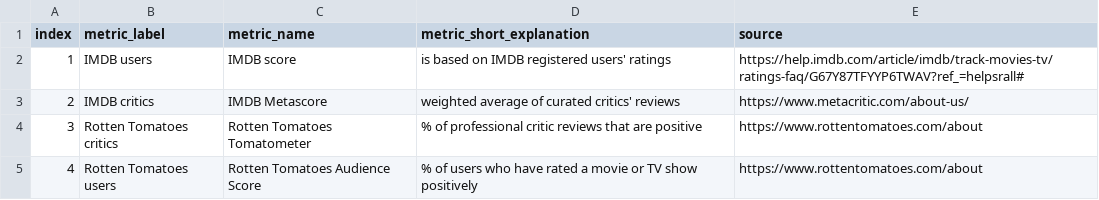
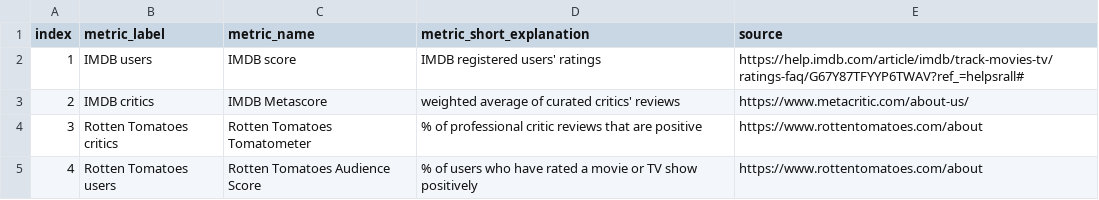
Before and after one commit to DameAnneSo/jamesbond, a CSV file: src/data/007_metrics.csv, drawn as a sheet.

```diff
--- a/src/data/007_metrics.csv
+++ b/src/data/007_metrics.csv
@@ -1,3 +1,3 @@
 index,metric_label,metric_name,metric_short_explanation,source
-1,IMDB users,IMDB score,is based on IMDB registered users' ratings,https://help.imdb.com/article/imdb/track-movies-tv/ratings-faq/G67Y87TFYYP6TWAV?ref_=helpsrall#
+1,IMDB users,IMDB score,IMDB registered users' ratings,https://help.imdb.com/article/imdb/track-movies-tv/ratings-faq/G67Y87TFYYP6TWAV?ref_=helpsrall#
 2,IMDB critics,IMDB Metascore,"weighted average of curated critics' reviews",https://www.metacritic.com/about-us/
```
Also changed, not shown: 9 other files.
